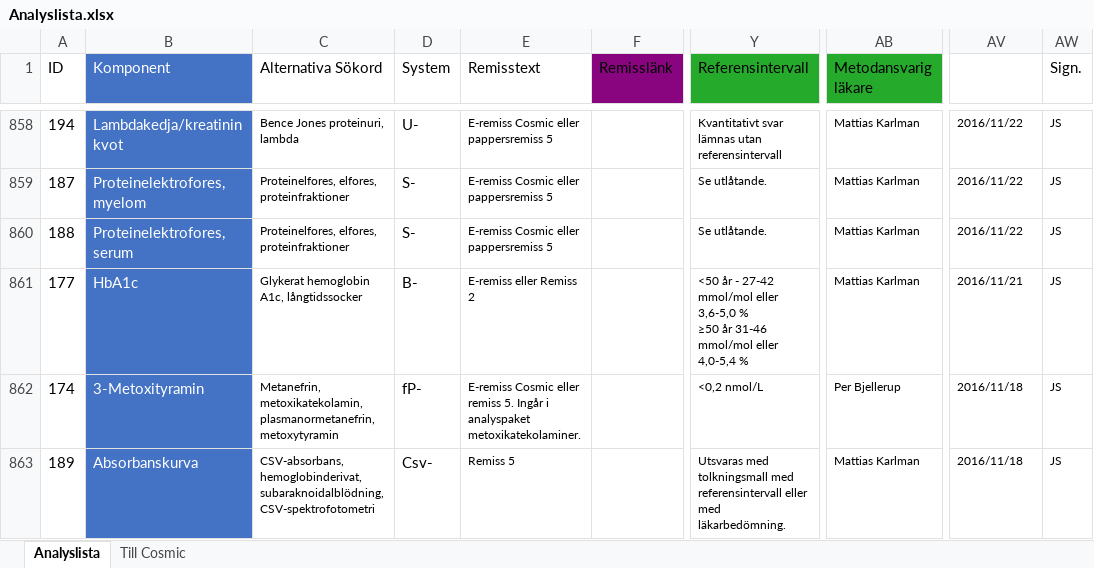
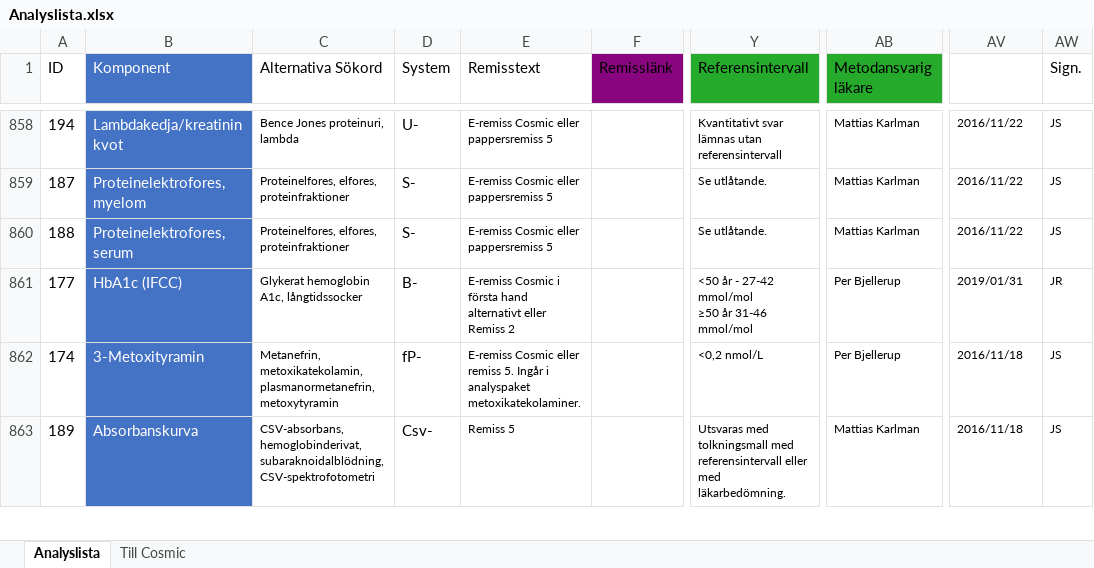
Before and after one commit to LabVastmanland/methodlist, an Excel workbook: data/Analyslista.xlsx, sheet Analyslista, drawn as a sheet; only a part is shown, gaps mark what is left out; values as stored, in another font and other column widths than the file's, no borders; conditional formats and table styles not drawn; ↵ is a line break in a cell; the diff names each change by its address in the sheet, - before the commit and + after, or states it on an @@ line.

Commit message:
Add files via upload

```diff
--- a/data/Analyslista.xlsx (sheet Analyslista)
+++ b/data/Analyslista.xlsx (sheet Analyslista)
-B861 (Komponent): HbA1c
+B861 (Komponent): HbA1c (IFCC)
-E861 (Remisstext): E-remiss eller Remiss 2
+E861 (Remisstext): E-remiss Cosmic i första hand alternativt eller Remiss 2
-Y861 (Referensintervall): …27-42 mmol/mol eller 3,6-5,0 % ↵ ≥50 år 31-46 mmol/mol eller 4,0-5,4 %
+Y861 (Referensintervall): …27-42 mmol/mol ↵ ≥50 år 31-46 mmol/mol
-AB861 (Metodansvarig läkare): Mattias Karlman
+AB861 (Metodansvarig läkare): Per Bjellerup
-AV861 (Uppdaterad): 2016/11/21
+AV861 (Uppdaterad): 2019/01/31
-AW861 (Sign.): JS
+AW861 (Sign.): JR
```
